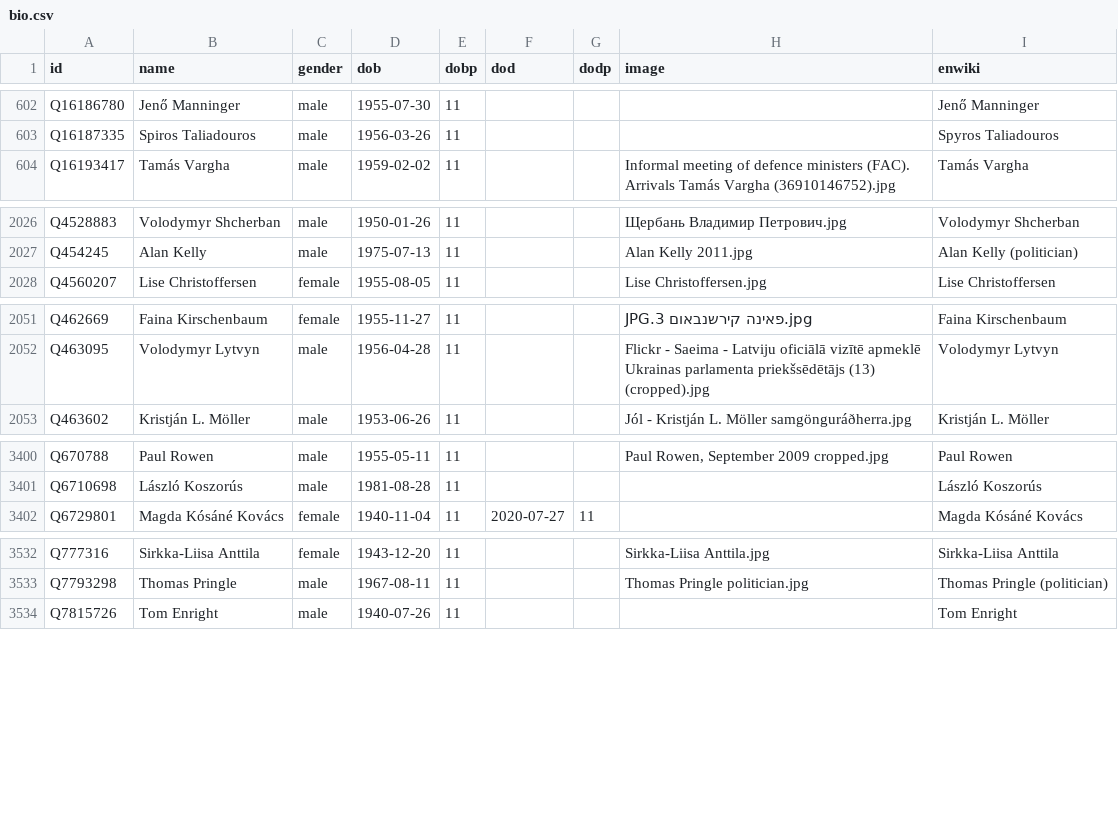
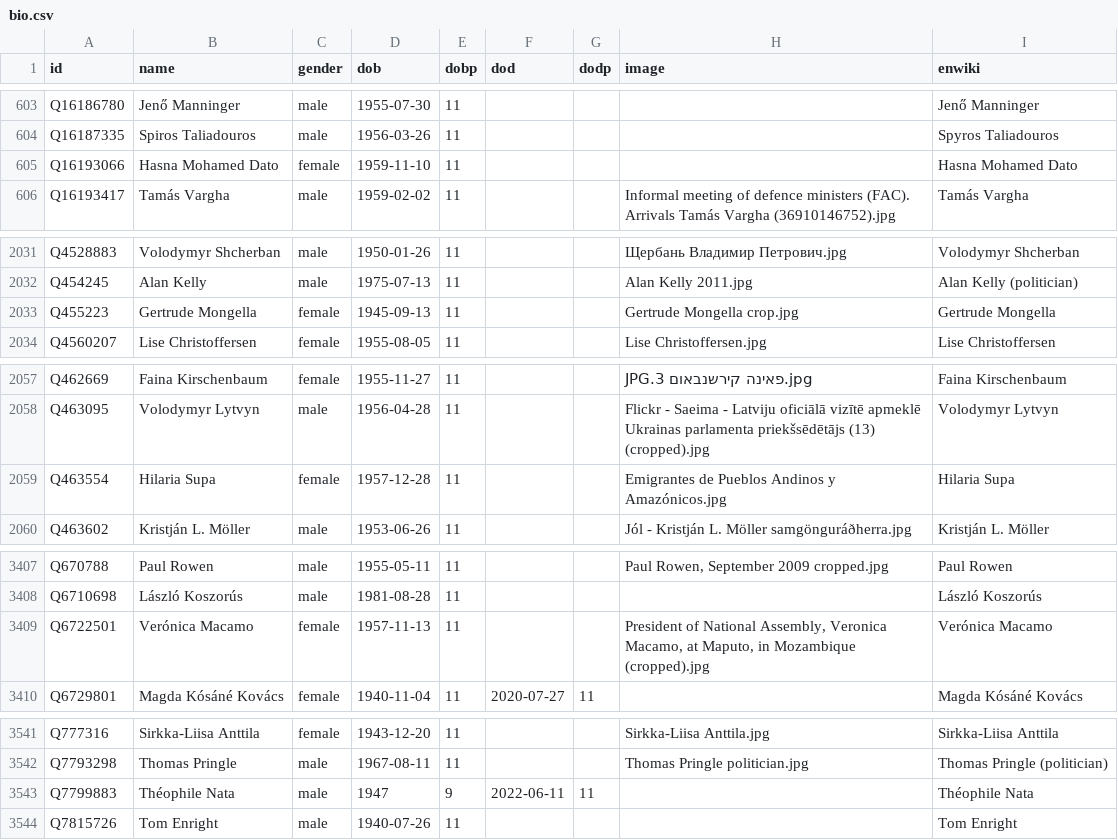
Before and after one commit to every-politician-scrapers/world, a CSV file: html/bio.csv, drawn as a sheet; only a part is shown, gaps mark what is left out; the diff covers the shown part only.

```diff
--- a/html/bio.csv
+++ b/html/bio.csv
@@ -603,2 +604,3 @@ Q16186780,Jenő Manninger,male,1955-07-30,11,,,,Jenő Manninger
 Q16187335,Spiros Taliadouros,male,1956-03-26,11,,,,Spyros Taliadouros
+Q16193066,Hasna Mohamed Dato,female,1959-11-10,11,,,,Hasna Mohamed Dato
 Q16193417,Tamás Vargha,male,1959-02-02,11,,,Informal meeting of defence ministers (FAC). Arrivals Tamás Vargha (36910146752).jpg,Tamás Vargha
@@ -2027,2 +2032,3 @@ Q4528883,Volodymyr Shcherban,male,1950-01-26,11,,,Щербань Владими
 Q454245,Alan Kelly,male,1975-07-13,11,,,Alan Kelly 2011.jpg,Alan Kelly (politician)
+Q455223,Gertrude Mongella,female,1945-09-13,11,,,Gertrude Mongella crop.jpg,Gertrude Mongella
 Q4560207,Lise Christoffersen,female,1955-08-05,11,,,Lise Christoffersen.jpg,Lise Christoffersen
@@ -2052,2 +2058,3 @@ Q462669,Faina Kirschenbaum,female,1955-11-27,11,,,JPG.פאינה קירשנבא
 Q463095,Volodymyr Lytvyn,male,1956-04-28,11,,,Flickr - Saeima - Latviju oficiālā vizītē apmeklē Ukrainas parlamenta priekšsēdētājs (13) (cropped).jpg,Volodymyr Lytvyn
+Q463554,Hilaria Supa,female,1957-12-28,11,,,Emigrantes de Pueblos Andinos y Amazónicos.jpg,Hilaria Supa
 Q463602,Kristján L. Möller,male,1953-06-26,11,,,Jól - Kristján L. Möller samgönguráðherra.jpg,Kristján L. Möller
@@ -3401,2 +3408,3 @@ Q670788,Paul Rowen,male,1955-05-11,11,,,"Paul Rowen, September 2009 cropped.jpg"
 Q6710698,László Koszorús,male,1981-08-28,11,,,,László Koszorús
+Q6722501,Verónica Macamo,female,1957-11-13,11,,,"President of National Assembly, Veronica Macamo, at Maputo, in Mozambique (cropped).jpg",Verónica Macamo
 Q6729801,Magda Kósáné Kovács,female,1940-11-04,11,2020-07-27,11,,Magda Kósáné Kovács
@@ -3533,2 +3542,3 @@ Q777316,Sirkka-Liisa Anttila,female,1943-12-20,11,,,Sirkka-Liisa Anttila.jpg,Sir
 Q7793298,Thomas Pringle,male,1967-08-11,11,,,Thomas Pringle politician.jpg,Thomas Pringle (politician)
+Q7799883,Théophile Nata,male,1947,9,2022-06-11,11,,Théophile Nata
 Q7815726,Tom Enright,male,1940-07-26,11,,,,Tom Enright
```
Also changed, not shown: 6 added rows elsewhere in this file, html/current.csv, html/holders21.csv, 4 other files.
